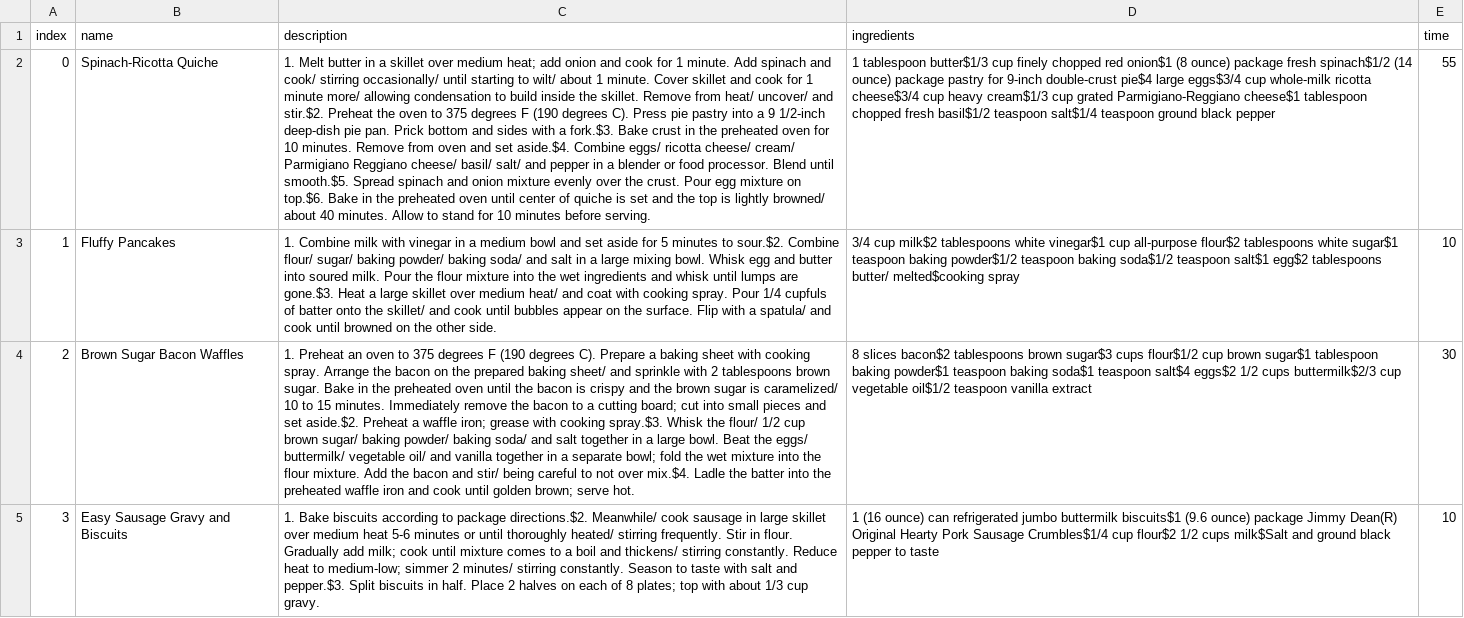
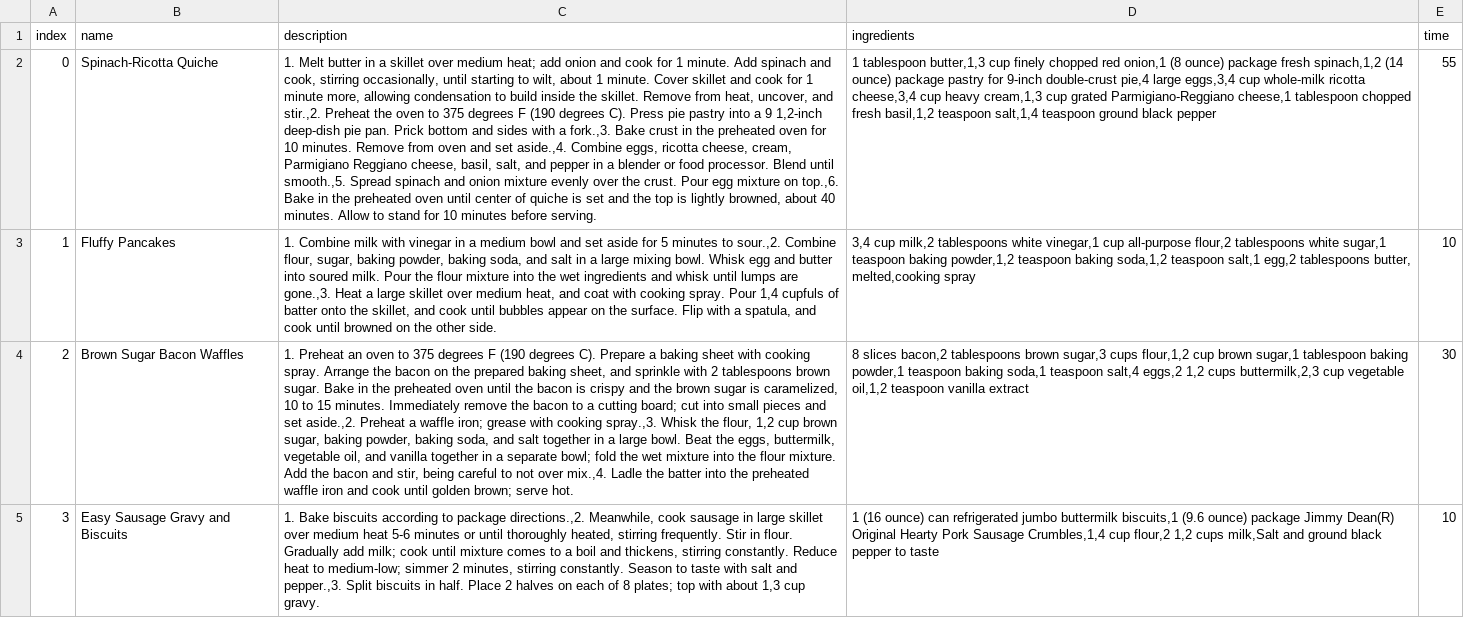
Before and after one commit to IamGroooooot/IIKH, a CSV file: Team1-IIKH-Solution/Team1-IIKH/FilledInput/IIKHRecipeDB.csv, drawn as a sheet; only a part is shown; the diff covers the shown part only; the diff names each change by its address in the sheet, - before the commit and + after, or states it on an @@ line.

```diff
--- a/Team1-IIKH-Solution/Team1-IIKH/FilledInput/IIKHRecipeDB.csv
+++ b/Team1-IIKH-Solution/Team1-IIKH/FilledInput/IIKHRecipeDB.csv
-C2 (description): …spinach and cook/ stirring occasionally/ until starting to wilt/ about 1 minute. Cover skillet and cook for 1 minute more/ allowing condensation to build inside the skillet. Remove from heat/ uncover/ and stir.$2. Preheat the oven to 375 degrees F (190 degrees C). Press pie pastry into a 9 1/2-inch deep-dish pie pan. Prick bottom and sides with a fork.$3. Bake crust in the preheated oven for 10 minutes. Remove from oven and set aside.$4. Combine eggs/ ricotta cheese/ cream/ Parmigiano Reggiano cheese/ basil/ salt/ and pepper in a blender or food processor. Blend until smooth.$5. Spread spinach and onion mixture evenly over the crust. Pour egg mixture on top.$6. Bake in the preheated oven until center of quiche is set and the top is lightly browned/ about 40…
+C2 (description): …spinach and cook, stirring occasionally, until starting to wilt, about 1 minute. Cover skillet and cook for 1 minute more, allowing condensation to build inside the skillet. Remove from heat, uncover, and stir.,2. Preheat the oven to 375 degrees F (190 degrees C). Press pie pastry into a 9 1,2-inch deep-dish pie pan. Prick bottom and sides with a fork.,3. Bake crust in the preheated oven for 10 minutes. Remove from oven and set aside.,4. Combine eggs, ricotta cheese, cream, Parmigiano Reggiano cheese, basil, salt, and pepper in a blender or food processor. Blend until smooth.,5. Spread spinach and onion mixture evenly over the crust. Pour egg mixture on top.,6. Bake in the preheated oven until center of quiche is set and the top is lightly browned, about 40…
-D2 (ingredients): 1 tablespoon butter$1/3 cup finely chopped red onion$1 (8 ounce) package fresh spinach$1/2 (14 ounce) package pastry for 9-inch double-crust pie$4 large eggs$3/4 cup whole-milk ricotta cheese$3/4 cup heavy cream$1/3 cup grated Parmigiano-Reggiano cheese$1 tablespoon chopped fresh basil$1/2 teaspoon salt$1/4 teaspoon ground…
+D2 (ingredients): 1 tablespoon butter,1,3 cup finely chopped red onion,1 (8 ounce) package fresh spinach,1,2 (14 ounce) package pastry for 9-inch double-crust pie,4 large eggs,3,4 cup whole-milk ricotta cheese,3,4 cup heavy cream,1,3 cup grated Parmigiano-Reggiano cheese,1 tablespoon chopped fresh basil,1,2 teaspoon salt,1,4 teaspoon ground…
-C3 (description): …minutes to sour.$2. Combine flour/ sugar/ baking powder/ baking soda/ and salt in a large mixing bowl. Whisk egg and butter into soured milk. Pour the flour mixture into the wet ingredients and whisk until lumps are gone.$3. Heat a large skillet over medium heat/ and coat with cooking spray. Pour 1/4 cupfuls of batter onto the skillet/ and cook until bubbles appear on the surface. Flip with a spatula/ and cook…
+C3 (description): …minutes to sour.,2. Combine flour, sugar, baking powder, baking soda, and salt in a large mixing bowl. Whisk egg and butter into soured milk. Pour the flour mixture into the wet ingredients and whisk until lumps are gone.,3. Heat a large skillet over medium heat, and coat with cooking spray. Pour 1,4 cupfuls of batter onto the skillet, and cook until bubbles appear on the surface. Flip with a spatula, and cook…
-D3 (ingredients): 3/4 cup milk$2 tablespoons white vinegar$1 cup all-purpose flour$2 tablespoons white sugar$1 teaspoon baking powder$1/2 teaspoon baking soda$1/2 teaspoon salt$1 egg$2 tablespoons butter/ melted$cooking spray
+D3 (ingredients): 3,4 cup milk,2 tablespoons white vinegar,1 cup all-purpose flour,2 tablespoons white sugar,1 teaspoon baking powder,1,2 teaspoon baking soda,1,2 teaspoon salt,1 egg,2 tablespoons butter, melted,cooking spray
-C4 (description): …prepared baking sheet/ and sprinkle with 2 tablespoons brown sugar. Bake in the preheated oven until the bacon is crispy and the brown sugar is caramelized/ 10 to 15 minutes. Immediately remove the bacon to a cutting board; cut into small pieces and set aside.$2. Preheat a waffle iron; grease with cooking spray.$3. Whisk the flour/ 1/2 cup brown sugar/ baking powder/ baking soda/ and salt together in a large bowl. Beat the eggs/ buttermilk/ vegetable oil/ and vanilla together in a separate bowl; fold the wet mixture into the flour mixture. Add the bacon and stir/ being careful to not over mix.$4. Ladle the…
+C4 (description): …prepared baking sheet, and sprinkle with 2 tablespoons brown sugar. Bake in the preheated oven until the bacon is crispy and the brown sugar is caramelized, 10 to 15 minutes. Immediately remove the bacon to a cutting board; cut into small pieces and set aside.,2. Preheat a waffle iron; grease with cooking spray.,3. Whisk the flour, 1,2 cup brown sugar, baking powder, baking soda, and salt together in a large bowl. Beat the eggs, buttermilk, vegetable oil, and vanilla together in a separate bowl; fold the wet mixture into the flour mixture. Add the bacon and stir, being careful to not over mix.,4. Ladle the…
-D4 (ingredients): 8 slices bacon$2 tablespoons brown sugar$3 cups flour$1/2 cup brown sugar$1 tablespoon baking powder$1 teaspoon baking soda$1 teaspoon salt$4 eggs$2 1/2 cups buttermilk$2/3 cup vegetable oil$1/2 teaspoon vanilla…
+D4 (ingredients): 8 slices bacon,2 tablespoons brown sugar,3 cups flour,1,2 cup brown sugar,1 tablespoon baking powder,1 teaspoon baking soda,1 teaspoon salt,4 eggs,2 1,2 cups buttermilk,2,3 cup vegetable oil,1,2 teaspoon vanilla…
-C5 (description): …to package directions.$2. Meanwhile/ cook sausage in large skillet over medium heat 5-6 minutes or until thoroughly heated/ stirring frequently. Stir in flour. Gradually add milk; cook until mixture comes to a boil and thickens/ stirring constantly. Reduce heat to medium-low; simmer 2 minutes/ stirring constantly. Season to taste with salt and pepper.$3. Split biscuits in half. Place 2 halves on each of 8 plates; top with about 1/3 cup gravy.
+C5 (description): …to package directions.,2. Meanwhile, cook sausage in large skillet over medium heat 5-6 minutes or until thoroughly heated, stirring frequently. Stir in flour. Gradually add milk; cook until mixture comes to a boil and thickens, stirring constantly. Reduce heat to medium-low; simmer 2 minutes, stirring constantly. Season to taste with salt and pepper.,3. Split biscuits in half. Place 2 halves on each of 8 plates; top with about 1,3 cup gravy.
-D5 (ingredients): …jumbo buttermilk biscuits$1 (9.6 ounce) package Jimmy Dean(R) Original Hearty Pork Sausage Crumbles$1/4 cup flour$2 1/2 cups milk$Salt and ground…
+D5 (ingredients): …jumbo buttermilk biscuits,1 (9.6 ounce) package Jimmy Dean(R) Original Hearty Pork Sausage Crumbles,1,4 cup flour,2 1,2 cups milk,Salt and ground…
```
Also changed, not shown: 30 edited cells elsewhere in this file, 12 other files.
